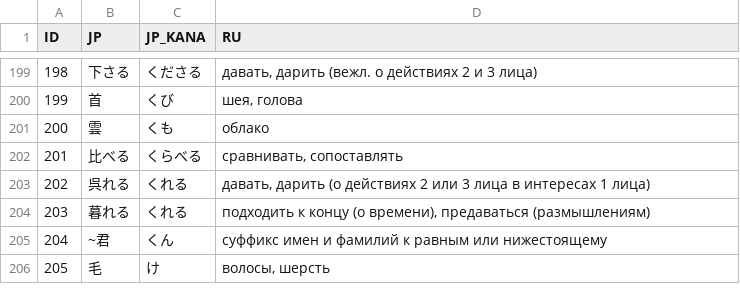
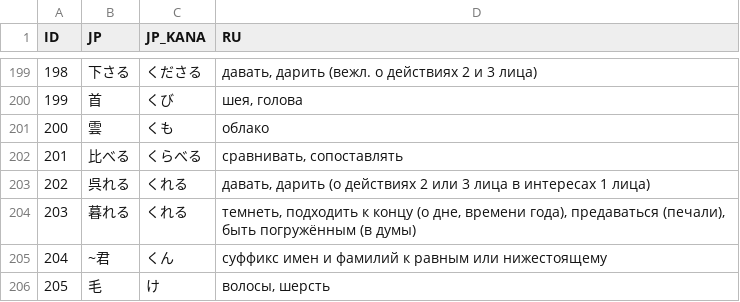
Before and after one commit to gwend/jvocab.data, a CSV file: Vocab_N4.csv, drawn as a sheet; only a part is shown, gaps mark what is left out.

Commit message:
Vocab/N4: 暮れる -- уточнён перевод.
* добавлено значение "темнеть";
* (подходить к концу) "о времени" звучало как "время заканчивается",
  а не как "день/год заканчивается", постоянно спотыкалась;
* уточнено значение: погружаться (в думы) / предаваться (печали).

```diff
--- a/Vocab_N4.csv
+++ b/Vocab_N4.csv
@@ -203,3 +203,3 @@ ID;JP;JP_KANA;RU;
 202;呉れる;くれる;давать, дарить (о действиях 2 или 3 лица в интересах 1 лица);
-203;暮れる;くれる;подходить к концу (о времени), предаваться (размышлениям);
+203;暮れる;くれる;темнеть, подходить к концу (о дне, времени года), предаваться (печали), быть погружённым (в думы);
 204;~君;くん;суффикс имен и фамилий к равным или нижестоящему;
```
